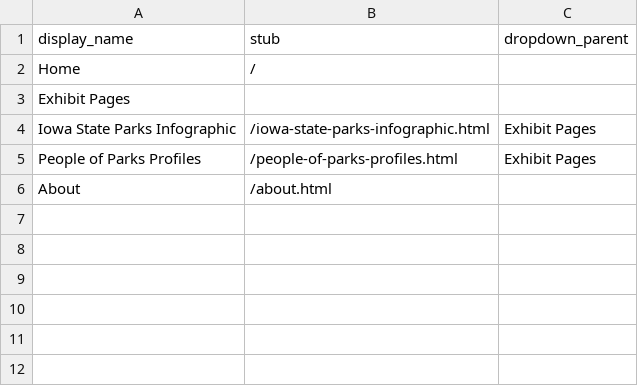
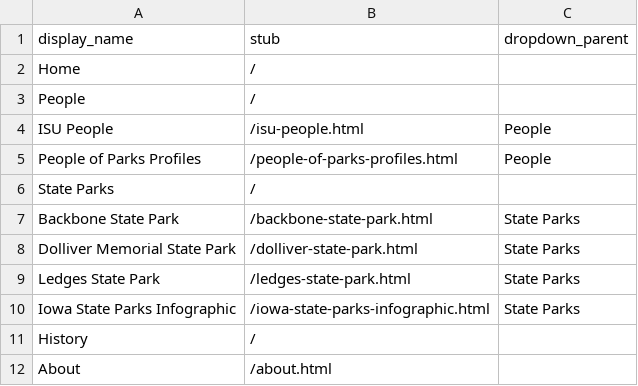
Before and after one commit to moxieBKjazzy/iowastateparks, a CSV file: _data/config-nav.csv, drawn as a sheet.

```diff
--- a/_data/config-nav.csv
+++ b/_data/config-nav.csv
@@ -2,5 +2,11 @@ display_name,stub,dropdown_parent
 Home,/,
-Exhibit Pages,,
-Iowa State Parks Infographic,/iowa-state-parks-infographic.html,Exhibit Pages
-People of Parks Profiles,/people-of-parks-profiles.html,Exhibit Pages
+People,/,
+ISU People,/isu-people.html,People
+People of Parks Profiles,/people-of-parks-profiles.html,People
+State Parks,/,
+Backbone State Park,/backbone-state-park.html,State Parks
+Dolliver Memorial State Park,/dolliver-state-park.html,State Parks
+Ledges State Park,/ledges-state-park.html,State Parks
+Iowa State Parks Infographic,/iowa-state-parks-infographic.html,State Parks
+History,/,
 About,/about.html,
```
Also changed, not shown: 8 other files.
